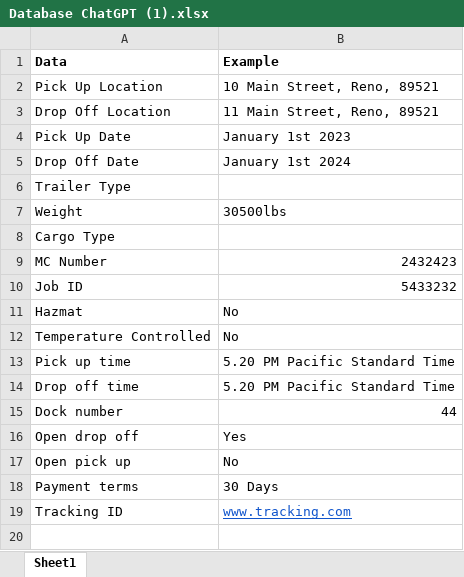
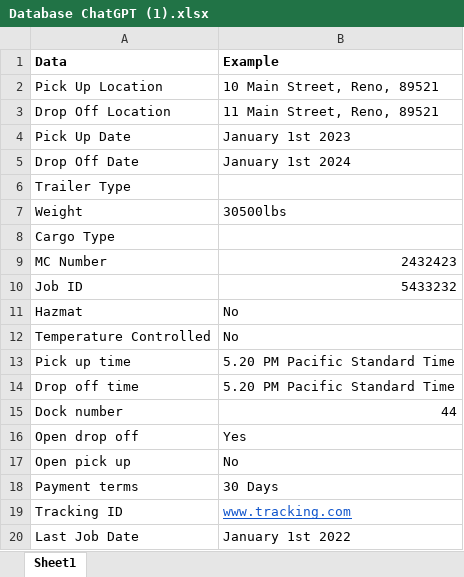
Before and after one commit to gbtechs/Chatbot-UI, an Excel workbook: Database ChatGPT (1).xlsx, sheet Sheet1, drawn as a sheet; values as stored, in another font and other column widths than the file's, no borders; the diff names each change by its address in the sheet, - before the commit and + after, or states it on an @@ line.

Commit message:
last job date added

```diff
--- a/Database ChatGPT (1).xlsx (sheet Sheet1)
+++ b/Database ChatGPT (1).xlsx (sheet Sheet1)
+row 20: Last Job Date | January 1st 2022
```
Also changed, not shown: 1 other file.
